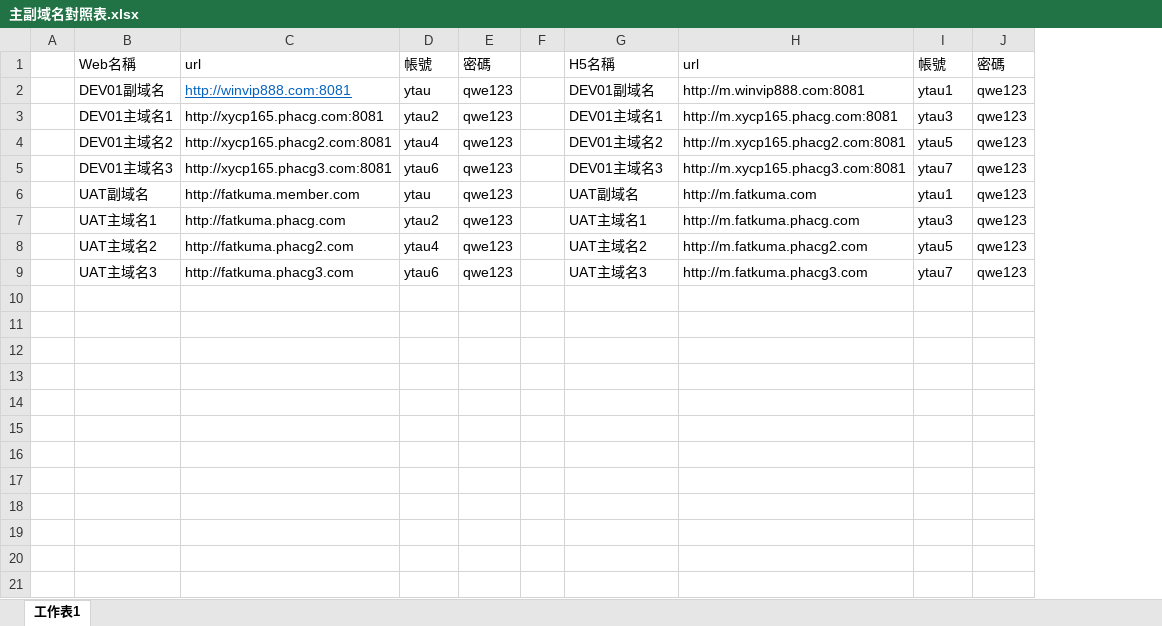
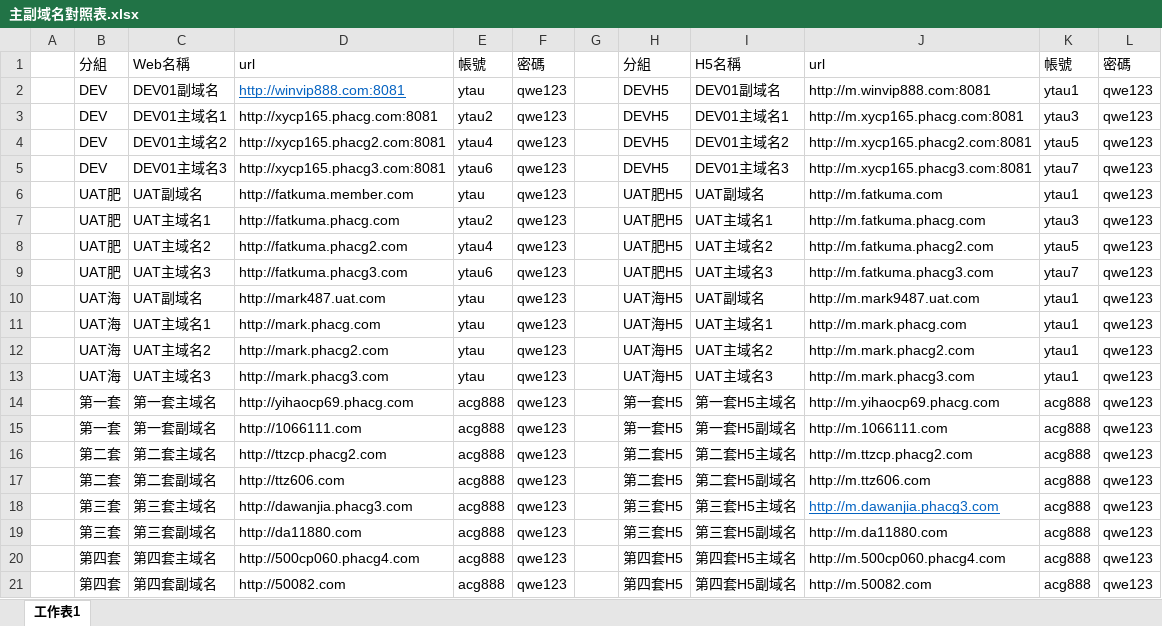
Before and after one commit to ytccoding/JSCheck, an Excel workbook: 主副域名對照表.xlsx, sheet 工作表1, drawn as a sheet; values as stored, in another font and other column widths than the file's, no borders; the diff names each change by its address in the sheet, - before the commit and + after, or states it on an @@ line.

Commit message:
excel添加新對照

```diff
--- a/主副域名對照表.xlsx (sheet 工作表1)
+++ b/主副域名對照表.xlsx (sheet 工作表1)
+column B, rows 1-9: 分組 | DEV | DEV | DEV | DEV | UAT肥 | UAT肥 | UAT肥 | UAT肥
+column H, rows 1-9: 分組 | DEVH5 | DEVH5 | DEVH5 | DEVH5 | UAT肥H5 | UAT肥H5 | UAT肥H5 | UAT肥H5
+row 10:  | UAT海 | UAT副域名 | http://mark487.uat.com | ytau | qwe123 |  | UAT海H5 | UAT副域名 | http://m.mark9487.uat.com | ytau1 | qwe123
+row 11:  | UAT海 | UAT主域名1 | http://mark.phacg.com | ytau | qwe123 |  | UAT海H5 | UAT主域名1 | http://m.mark.phacg.com | ytau1 | qwe123
+row 12:  | UAT海 | UAT主域名2 | http://mark.phacg2.com | ytau | qwe123 |  | UAT海H5 | UAT主域名2 | http://m.mark.phacg2.com | ytau1 | qwe123
+row 13:  | UAT海 | UAT主域名3 | http://mark.phacg3.com | ytau | qwe123 |  | UAT海H5 | UAT主域名3 | http://m.mark.phacg3.com | ytau1 | qwe123
+row 14:  | 第一套 | 第一套主域名 | http://yihaocp69.phacg.com | acg888 | qwe123 |  | 第一套H5 | 第一套H5主域名 | http://m.yihaocp69.phacg.com | acg888 | qwe123
+row 15:  | 第一套 | 第一套副域名 | http://1066111.com | acg888 | qwe123 |  | 第一套H5 | 第一套H5副域名 | http://m.1066111.com | acg888 | qwe123
+row 16:  | 第二套 | 第二套主域名 | http://ttzcp.phacg2.com | acg888 | qwe123 |  | 第二套H5 | 第二套H5主域名 | http://m.ttzcp.phacg2.com | acg888 | qwe123
+row 17:  | 第二套 | 第二套副域名 | http://ttz606.com | acg888 | qwe123 |  | 第二套H5 | 第二套H5副域名 | http://m.ttz606.com | acg888 | qwe123
+row 18:  | 第三套 | 第三套主域名 | http://dawanjia.phacg3.com | acg888 | qwe123 |  | 第三套H5 | 第三套H5主域名 | http://m.dawanjia.phacg3.com | acg888 | qwe123
+row 19:  | 第三套 | 第三套副域名 | http://da11880.com | acg888 | qwe123 |  | 第三套H5 | 第三套H5副域名 | http://m.da11880.com | acg888 | qwe123
+row 20:  | 第四套 | 第四套主域名 | http://500cp060.phacg4.com | acg888 | qwe123 |  | 第四套H5 | 第四套H5主域名 | http://m.500cp060.phacg4.com | acg888 | qwe123
+row 21:  | 第四套 | 第四套副域名 | http://50082.com | acg888 | qwe123 |  | 第四套H5 | 第四套H5副域名 | http://m.50082.com | acg888 | qwe123
```
